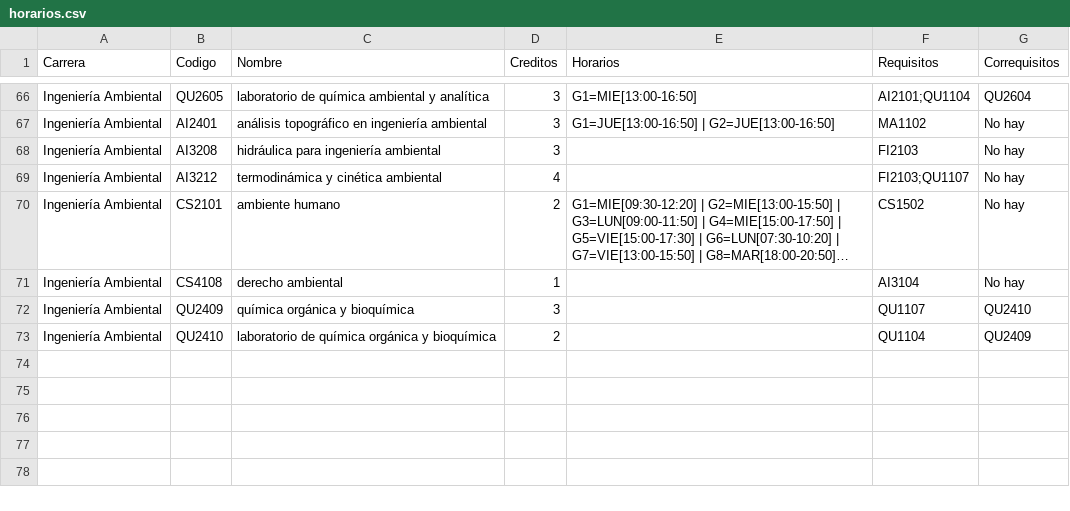
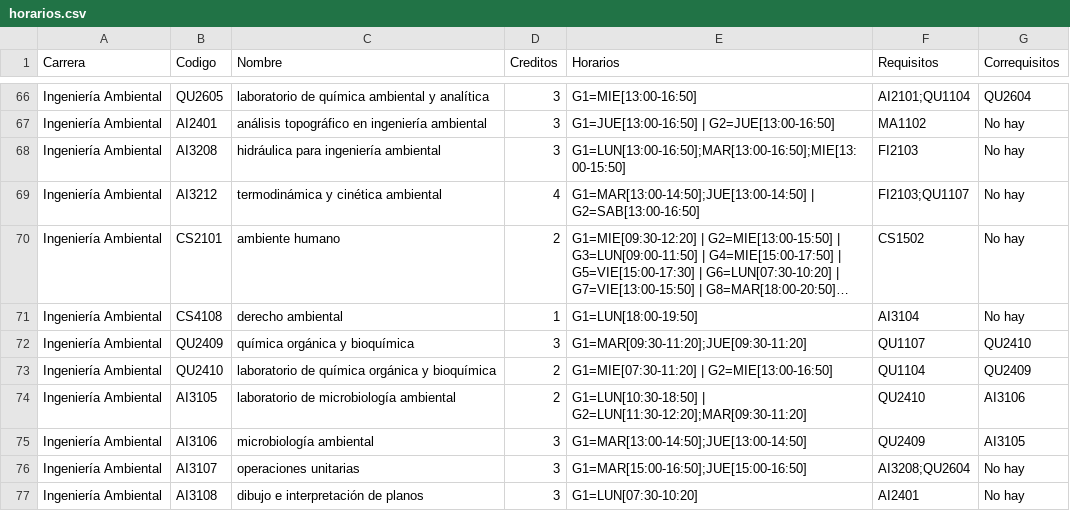
Before and after one commit to GabomoMo21/Constructor_de_horarios, a CSV file: datos/entrada/horarios.csv, drawn as a sheet; only a part is shown, gaps mark what is left out; long unchanged cells end in …; the diff covers the shown part only; the diff names each change by its address in the sheet, - before the commit and + after, or states it on an @@ line.

Commit message:
horarios actualizado

```diff
--- a/datos/entrada/horarios.csv
+++ b/datos/entrada/horarios.csv
-E68 (Horarios): (empty)
+E68 (Horarios): G1=LUN[13:00-16:50];MAR[13:00-16:50];MIE[13:00-15:50]
-E69 (Horarios): (empty)
+E69 (Horarios): G1=MAR[13:00-14:50];JUE[13:00-14:50] | G2=SAB[13:00-16:50]
-E71 (Horarios): (empty)
+E71 (Horarios): G1=LUN[18:00-19:50]
-E72 (Horarios): (empty)
+E72 (Horarios): G1=MAR[09:30-11:20];JUE[09:30-11:20]
-E73 (Horarios): (empty)
+E73 (Horarios): G1=MIE[07:30-11:20] | G2=MIE[13:00-16:50]
+row 74: Ingeniería Ambiental | AI3105 | laboratorio de microbiología ambiental | 2 | G1=LUN[10:30-18:50] | G2=LUN[11:30-12:20];MAR[09:30-11:20] | QU2410 | AI3106
+row 75: Ingeniería Ambiental | AI3106 | microbiología ambiental | 3 | G1=MAR[13:00-14:50];JUE[13:00-14:50] | QU2409 | AI3105
+row 76: Ingeniería Ambiental | AI3107 | operaciones unitarias | 3 | G1=MAR[15:00-16:50];JUE[15:00-16:50] | AI3208;QU2604 | No hay
+row 77: Ingeniería Ambiental | AI3108 | dibujo e interpretación de planos | 3 | G1=LUN[07:30-10:20] | AI2401 | No hay
```
Also changed, not shown: 19 added rows elsewhere in this file.
